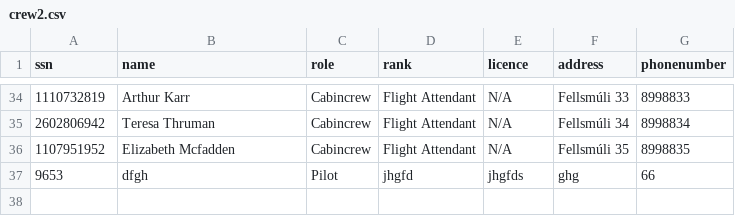
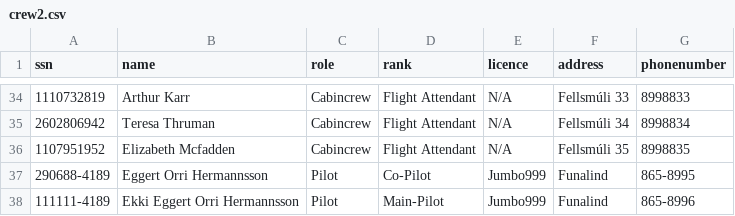
Before and after one commit to fridriks19/Final_programing_assignment1, a CSV file: The_program/crew2.csv, drawn as a sheet; only a part is shown, gaps mark what is left out.

```diff
--- a/The_program/crew2.csv
+++ b/The_program/crew2.csv
@@ -36,2 +36,3 @@ ssn,name,role,rank,licence,address,phonenumber
 1107951952,Elizabeth Mcfadden,Cabincrew,Flight Attendant,N/A,Fellsmúli 35,8998835
-9653,dfgh,Pilot,jhgfd,jhgfds,ghg,66
+290688-4189,Eggert Orri Hermannsson,Pilot,Co-Pilot,Jumbo999,Funalind,865-8995
+111111-4189,Ekki Eggert Orri Hermannsson,Pilot,Main-Pilot,Jumbo999,Funalind,865-8996
```
Also changed, not shown: 2 other files.
